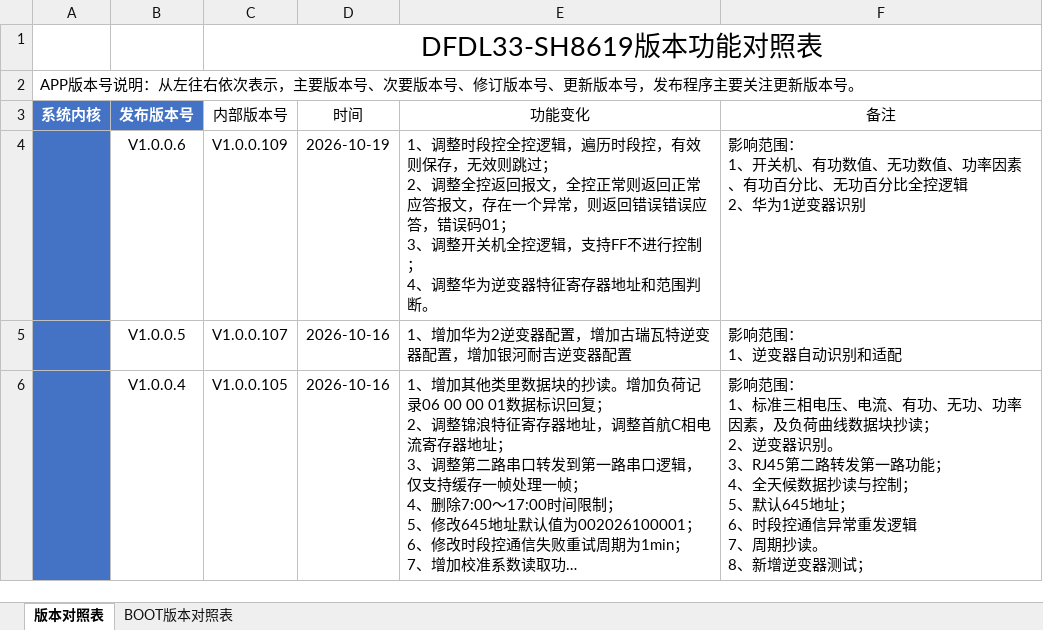
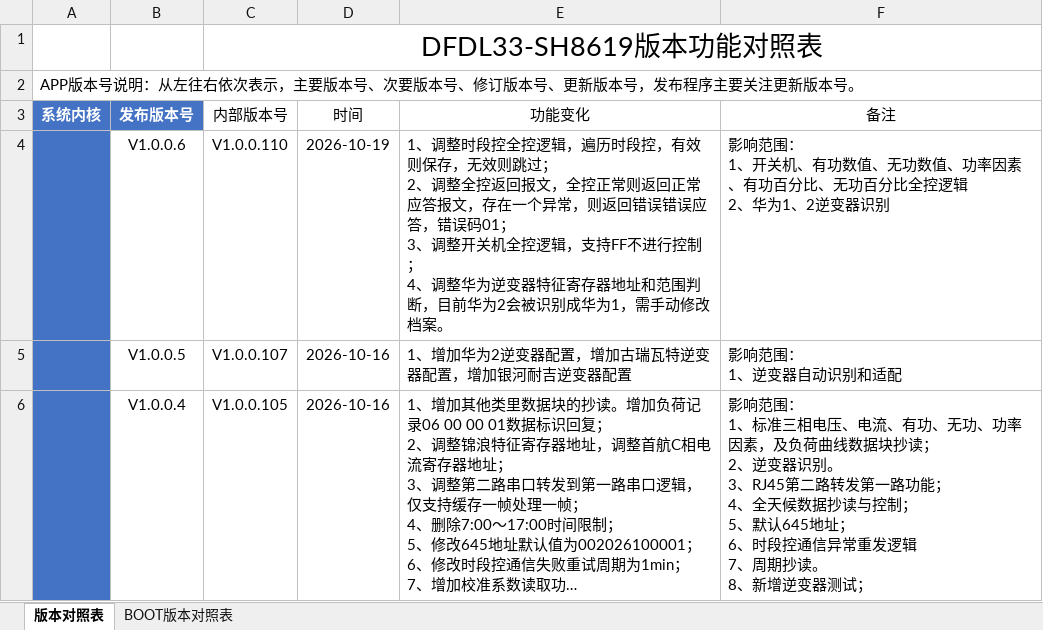
Before and after one commit to IceQuinn/DFDL33-SH8619, an Excel workbook: doc/4、日常管理/DFDL33-SH8619版本发布记录/DFDL33-SH8619_BootV1.0.0.1_AppV1.0.0.6/DFDL33-SH8619 协议转换单元软件版本对照表.xlsx, sheet 版本对照表, drawn as a sheet; only a part is shown; long unchanged cells end in …; values as stored, in another font and other column widths than the file's, no borders; table styles not drawn; the diff names each change by its address in the sheet, - before the commit and + after, or states it on an @@ line.

Commit message:
1、调整华为逆变器特征寄存器地址和范围判断，目前华为2会被识别成华为1，需手动修改档案。

```diff
--- a/doc/4、日常管理/DFDL33-SH8619版本发布记录/DFDL33-SH8619_BootV1.0.0.1_AppV1.0.0.6/DFDL33-SH8619 协议转换单元软件版本对照表.xlsx (sheet 版本对照表)
+++ b/doc/4、日常管理/DFDL33-SH8619版本发布记录/DFDL33-SH8619_BootV1.0.0.1_AppV1.0.0.6/DFDL33-SH8619 协议转换单元软件版本对照表.xlsx (sheet 版本对照表)
-C4 (内部版本号): V1.0.0.109
+C4 (内部版本号): V1.0.0.110
-E4 (功能变化): …范围判断。
+E4 (功能变化): …范围判断，目前华为2会被识别成华为1，需手动修改档案。
-F4 (备注): …、华为1逆变器识…
+F4 (备注): …、华为1、2逆变器识…
```
Also changed, not shown: 6 other files.
